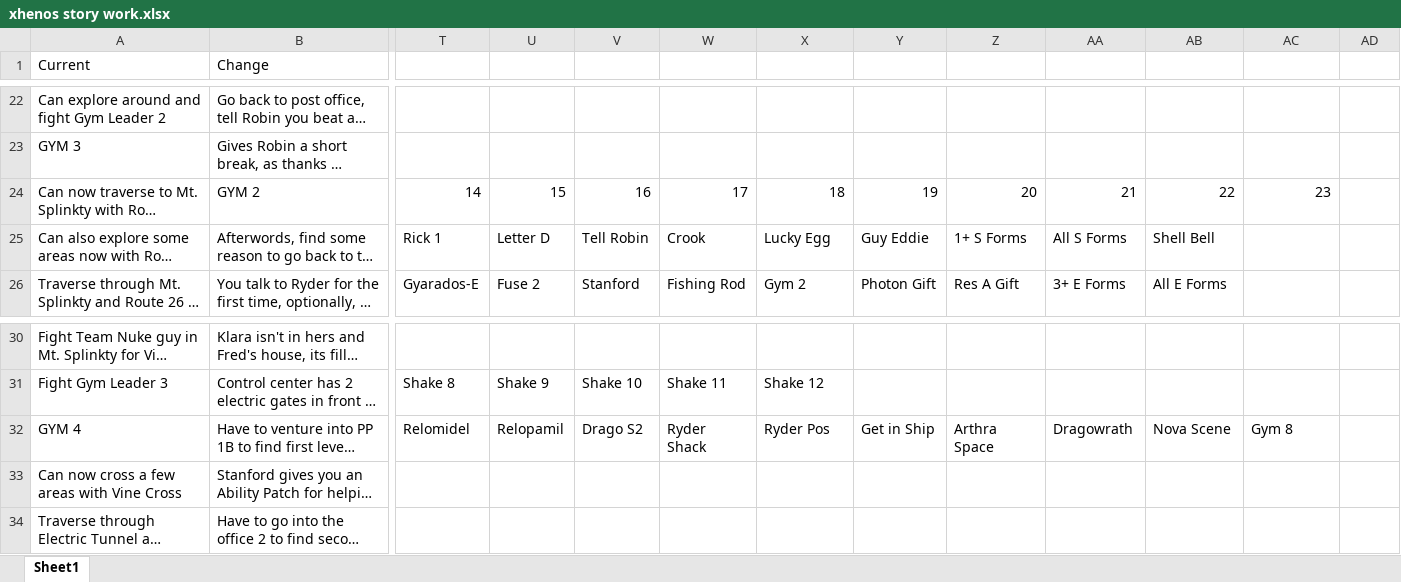
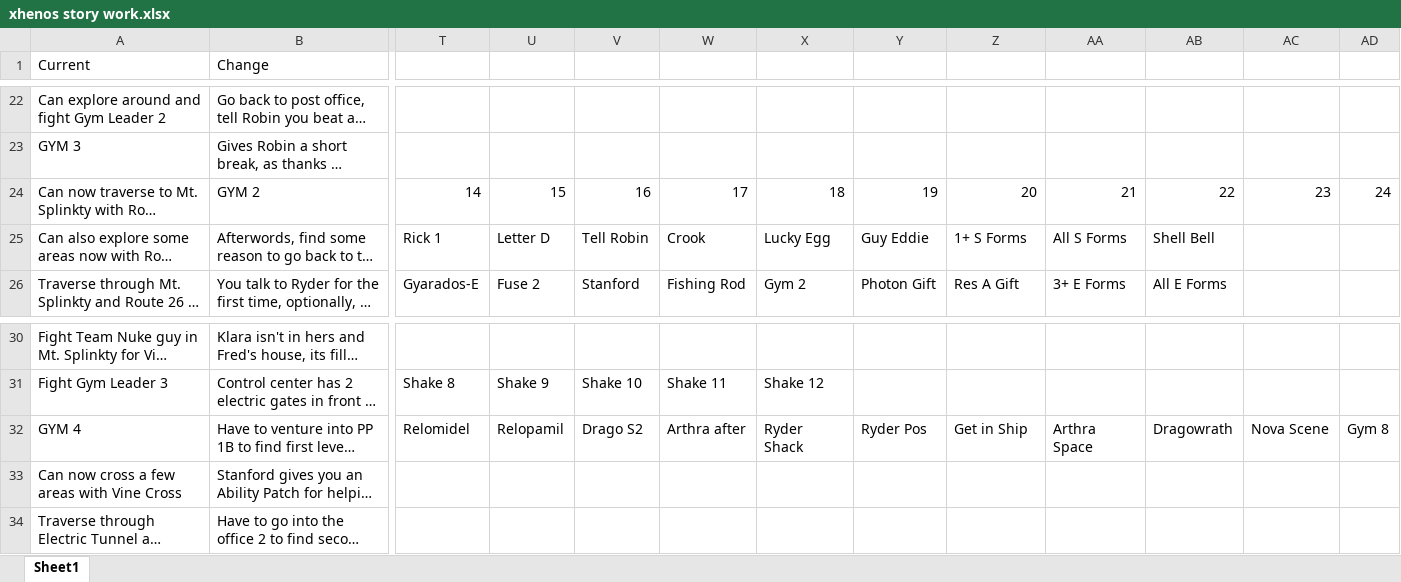
Before and after one commit to sjkuhnke/PokemonGame, an Excel workbook: PokemonGame/stuff/xhenos story work.xlsx, sheet Sheet1, drawn as a sheet; only a part is shown, gaps mark what is left out; long unchanged cells end in …; values as stored, in another font and other column widths than the file's, no borders; the diff names each change by its address in the sheet, - before the commit and + after, or states it on an @@ line.

```diff
--- a/PokemonGame/stuff/xhenos story work.xlsx (sheet Sheet1)
+++ b/PokemonGame/stuff/xhenos story work.xlsx (sheet Sheet1)
-AD24: (empty)
+AD24: 24
-W32: Ryder Shack
+W32: Arthra after
-X32: Ryder Pos
+X32: Ryder Shack
-Y32: Get in Ship
+Y32: Ryder Pos
-Z32: Arthra Space
+Z32: Get in Ship
-AA32: Dragowrath
+AA32: Arthra Space
-AB32: Nova Scene
+AB32: Dragowrath
-AC32: Gym 8
+AC32: Nova Scene
-AD32: (empty)
+AD32: Gym 8
```
Also changed, not shown: PokemonGame/stuff/pokemon game.xlsx, 31 other files.
